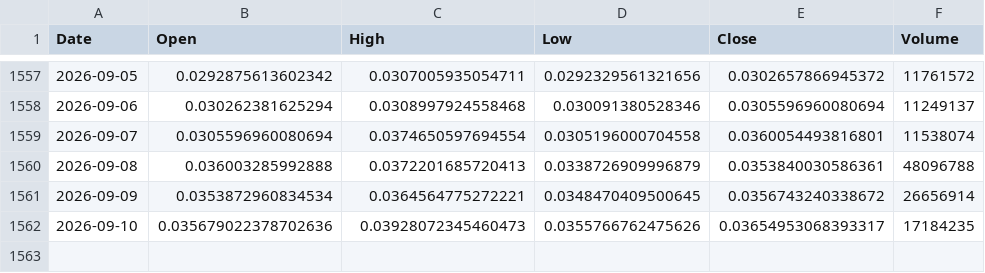
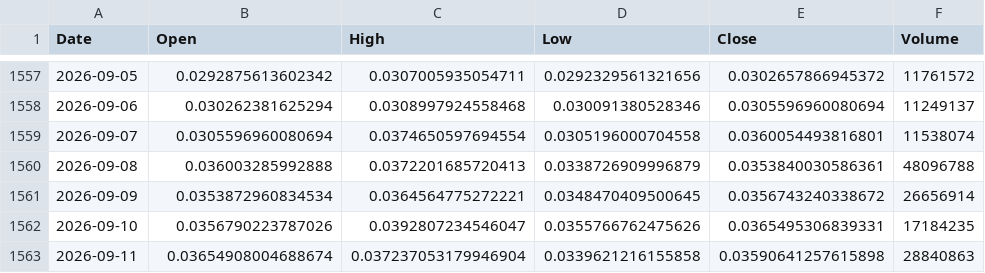
Before and after one commit to andyc1050/kaspa-rf-dashboard, a CSV file: data/kaspa_daily_ohlcv.csv, drawn as a sheet; only a part is shown, gaps mark what is left out.

```diff
--- a/data/kaspa_daily_ohlcv.csv
+++ b/data/kaspa_daily_ohlcv.csv
@@ -1561,2 +1561,3 @@ Date,Open,High,Low,Close,Volume
 2026-09-09,0.0353872960834534,0.0364564775272221,0.0348470409500645,0.0356743240338672,26656914
-2026-09-10,0.035679022378702636,0.03928072345460473,0.0355766762475626,0.03654953068393317,17184235
+2026-09-10,0.0356790223787026,0.0392807234546047,0.0355766762475626,0.0365495306839331,17184235
+2026-09-11,0.03654908004688674,0.037237053179946904,0.0339621216155858,0.03590641257615898,28840863
```
